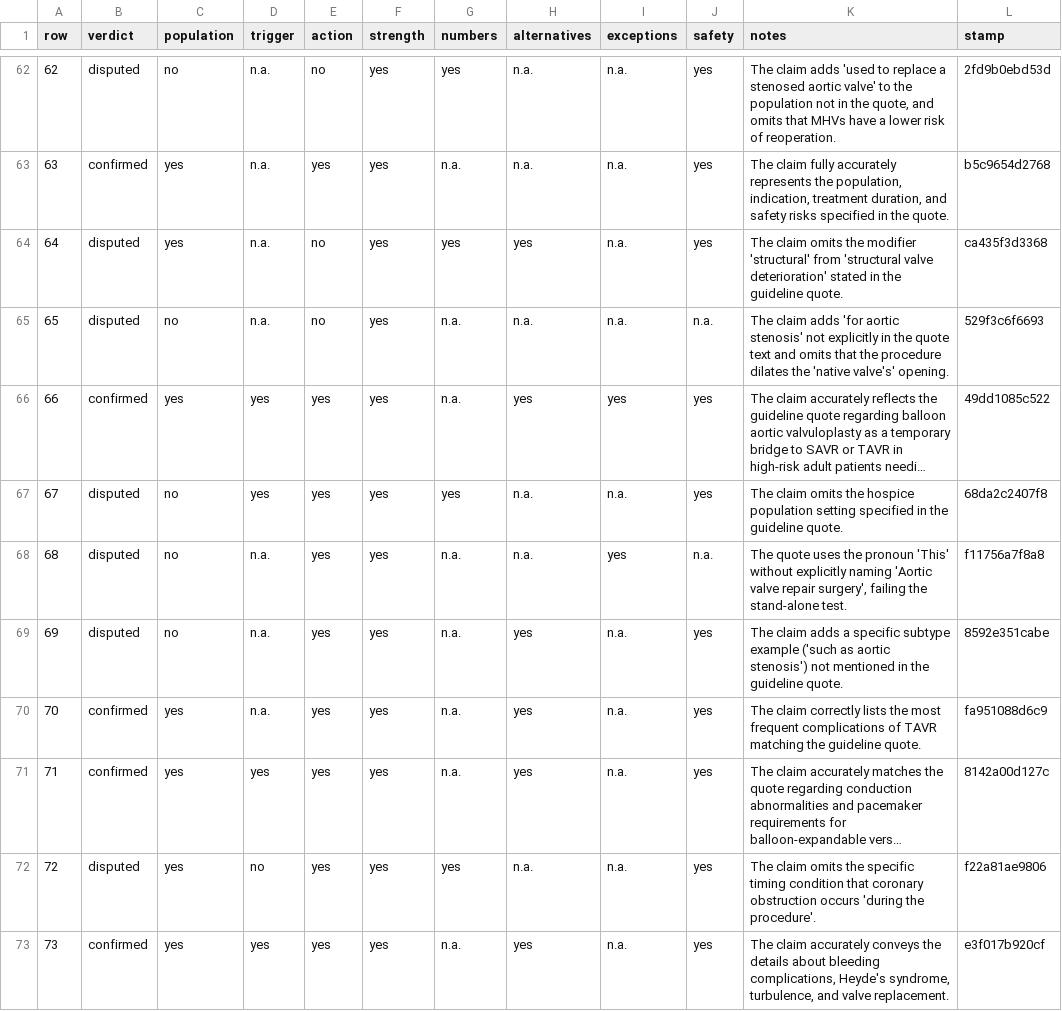
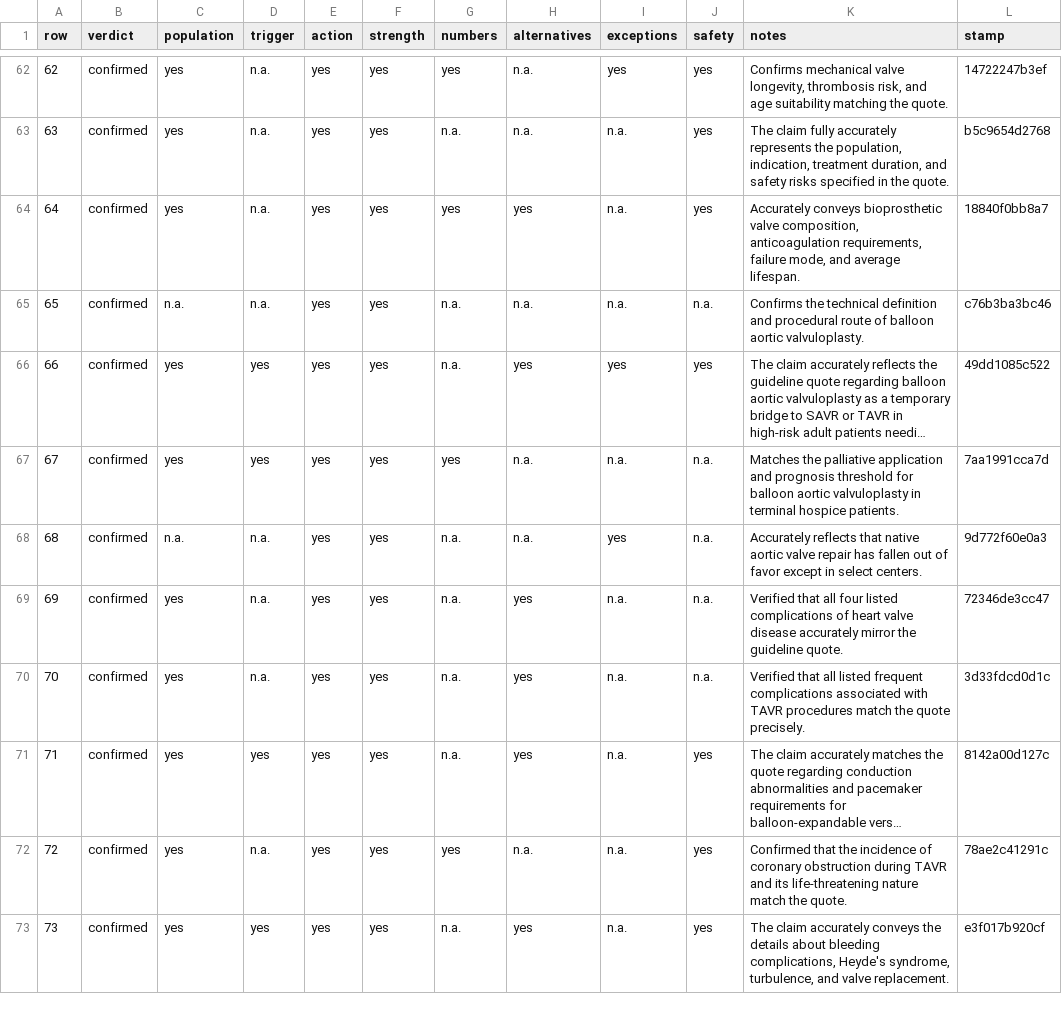
Before and after one commit to gremlindj11-ship-it/mess-app, a CSV file: content/open/aortic-stenosis/factcheck.gemini.csv, drawn as a sheet; only a part is shown, gaps mark what is left out; long unchanged cells end in …; the diff covers the shown part only; the diff names each change by its address in the sheet, - before the commit and + after, or states it on an @@ line.

```diff
--- a/content/open/aortic-stenosis/factcheck.gemini.csv
+++ b/content/open/aortic-stenosis/factcheck.gemini.csv
-B62 (verdict): disputed
+B62 (verdict): confirmed
-C62 (population): no
+C62 (population): yes
-E62 (action): no
+E62 (action): yes
-I62 (exceptions): n.a.
+I62 (exceptions): yes
-K62 (notes): The claim adds 'used to replace a stenosed aortic valve' to the population not in the quote, and omits that MHVs have a lower risk of reoperation.
+K62 (notes): Confirms mechanical valve longevity, thrombosis risk, and age suitability matching the quote.
-L62 (stamp): 2fd9b0ebd53d
+L62 (stamp): 14722247b3ef
-B64:B65 (verdict): disputed
+B64:B65 (verdict): confirmed
-E64:E65 (action): no
+E64:E65 (action): yes
-K64 (notes): The claim omits the modifier 'structural' from 'structural valve deterioration' stated in the guideline quote.
+K64 (notes): Accurately conveys bioprosthetic valve composition, anticoagulation requirements, failure mode, and average lifespan.
-L64 (stamp): ca435f3d3368
+L64 (stamp): 18840f0bb8a7
-C65 (population): no
+C65 (population): n.a.
-K65 (notes): The claim adds 'for aortic stenosis' not explicitly in the quote text and omits that the procedure dilates the 'native valve's' opening.
+K65 (notes): Confirms the technical definition and procedural route of balloon aortic valvuloplasty.
-L65 (stamp): 529f3c6f6693
+L65 (stamp): c76b3ba3bc46
-B67:B69 (verdict): disputed
+B67:B69 (verdict): confirmed
-C67 (population): no
+C67 (population): yes
-J67 (safety): yes
+J67 (safety): n.a.
-K67 (notes): The claim omits the hospice population setting specified in the guideline quote.
+K67 (notes): Matches the palliative application and prognosis threshold for balloon aortic valvuloplasty in terminal hospice patients.
-L67 (stamp): 68da2c2407f8
+L67 (stamp): 7aa1991cca7d
-C68 (population): no
+C68 (population): n.a.
-K68 (notes): The quote uses the pronoun 'This' without explicitly naming 'Aortic valve repair surgery', failing the stand-alone test.
+K68 (notes): Accurately reflects that native aortic valve repair has fallen out of favor except in select centers.
-L68 (stamp): f11756a7f8a8
+L68 (stamp): 9d772f60e0a3
-C69 (population): no
+C69 (population): yes
-J69:J70 (safety): yes
+J69:J70 (safety): n.a.
-K69 (notes): The claim adds a specific subtype example ('such as aortic stenosis') not mentioned in the guideline…
+K69 (notes): Verified that all four listed complications of heart valve disease accurately mirror the guideline…
-L69 (stamp): 8592e351cabe
+L69 (stamp): 72346de3cc47
-K70 (notes): The claim correctly lists the most frequent complications of TAVR matching the guideline quote.
+K70 (notes): Verified that all listed frequent complications associated with TAVR procedures match the quote precisely.
-L70 (stamp): fa951088d6c9
+L70 (stamp): 3d33fdcd0d1c
-B72 (verdict): disputed
+B72 (verdict): confirmed
-D72 (trigger): no
+D72 (trigger): n.a.
-K72 (notes): The claim omits the specific timing condition that coronary obstruction occurs 'during the procedure'.
+K72 (notes): Confirmed that the incidence of coronary obstruction during TAVR and its life-threatening nature match the quote.
-L72 (stamp): f22a81ae9806
+L72 (stamp): 78ae2c41291c
```
Also changed, not shown: 57 edited cells elsewhere in this file, content/open/aortic-stenosis/consensus.csv.
